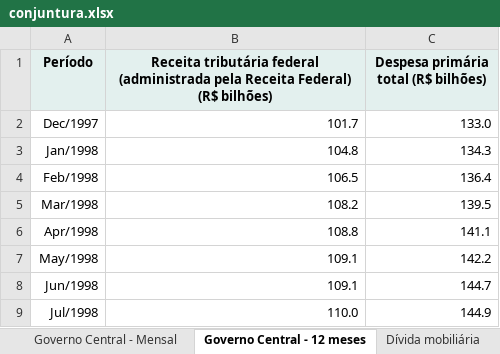
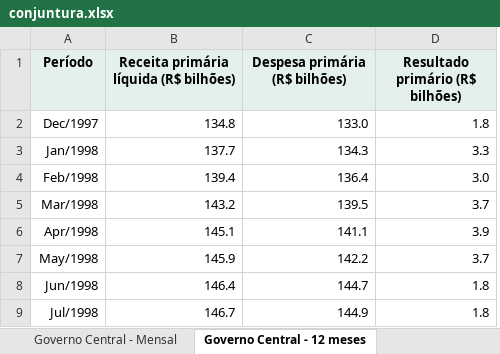
Before and after one commit to FarsulBigData/paineis, an Excel workbook: dados/conjuntura.xlsx, sheet Governo Central - 12 meses, drawn as a sheet; only a part is shown; values as stored, in another font and other column widths than the file's, no borders; removed rows and columns are numbered as before the commit, all else as after; the diff names each change by its address in the sheet, - before the commit and + after, or states it on an @@ line.

```diff
--- a/dados/conjuntura.xlsx (sheet Governo Central - 12 meses)
+++ b/dados/conjuntura.xlsx (sheet Governo Central - 12 meses)
-sheet tab: Dívida mobiliária
-column B, rows 1-9: Receita tributária federal (administrada pela Receita Federal) (R$ bilhões) | 101.7 | 104.8 | 106.5 | 108.2 | 108.8 | 109.1 | 109.1 | 110.0
+column B, rows 1-9: Receita primária líquida (R$ bilhões) | 134.8 | 137.7 | 139.4 | 143.2 | 145.1 | 145.9 | 146.4 | 146.7
+column D (Resultado primário (R$ bilhões)), rows 2-9: 1.8 | 3.3 | 3.0 | 3.7 | 3.9 | 3.7 | 1.8 | 1.8
-C1: Despesa primária total (R$ bilhões)
+C1: Despesa primária (R$ bilhões)
```
Also changed, not shown: sheet Governo Central - Mensal, sheet Sobre, other sheet tabs, 2 other files.
